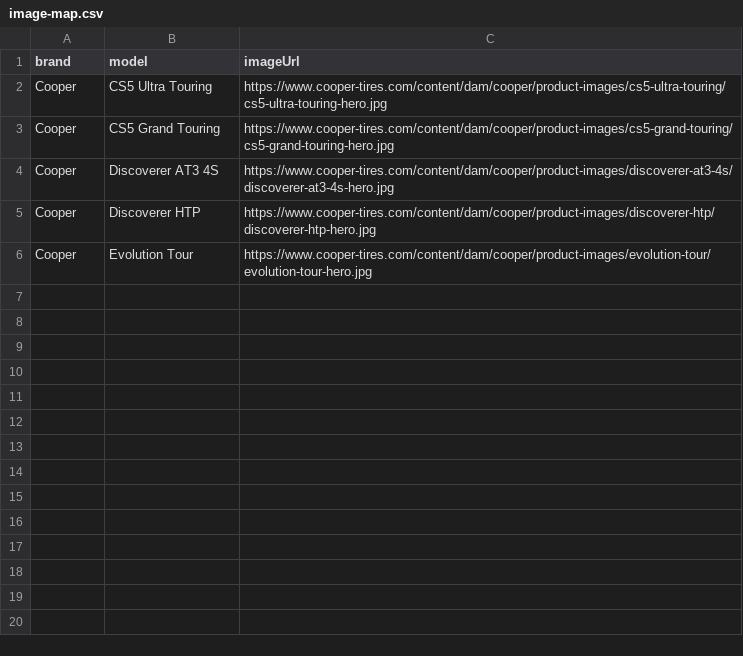
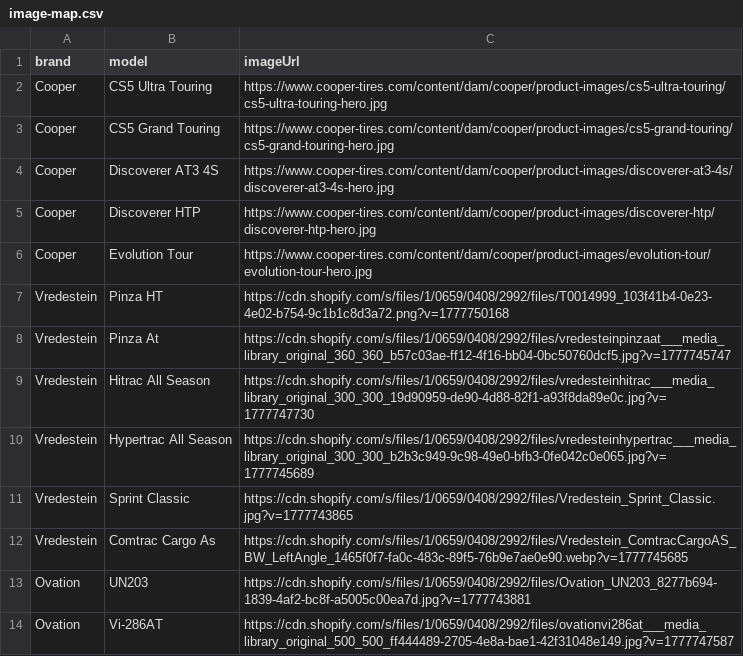
Before and after one commit to statco/gci-brain, a CSV file: scripts/image-map.csv, drawn as a sheet.

```diff
--- a/scripts/image-map.csv
+++ b/scripts/image-map.csv
@@ -6 +6,9 @@ Cooper,Discoverer HTP,https://www.cooper-tires.com/content/dam/cooper/product-im
 Cooper,Evolution Tour,https://www.cooper-tires.com/content/dam/cooper/product-images/evolution-tour/evolution-tour-hero.jpg
+Vredestein,Pinza HT,https://cdn.shopify.com/s/files/1/0659/0408/2992/files/T0014999_103f41b4-0e23-4e02-b754-9c1b1c8d3a72.png?v=1777750168
+Vredestein,Pinza At,https://cdn.shopify.com/s/files/1/0659/0408/2992/files/vredesteinpinzaat___media_library_original_360_360_b57c03ae-ff12-4f16-bb04-0bc50760dcf5.jpg?v=1777745747
+Vredestein,Hitrac All Season,https://cdn.shopify.com/s/files/1/0659/0408/2992/files/vredesteinhitrac___media_library_original_300_300_19d90959-de90-4d88-82f1-a93f8da89e0c.jpg?v=1777747730
+Vredestein,Hypertrac All Season,https://cdn.shopify.com/s/files/1/0659/0408/2992/files/vredesteinhypertrac___media_library_original_300_300_b2b3c949-9c98-49e0-bfb3-0fe042c0e065.jpg?v=1777745689
+Vredestein,Sprint Classic,https://cdn.shopify.com/s/files/1/0659/0408/2992/files/Vredestein_Sprint_Classic.jpg?v=1777743865
+Vredestein,Comtrac Cargo As,https://cdn.shopify.com/s/files/1/0659/0408/2992/files/Vredestein_ComtracCargoAS_BW_LeftAngle_1465f0f7-fa0c-483c-89f5-76b9e7ae0e90.webp?v=1777745685
+Ovation,UN203,https://cdn.shopify.com/s/files/1/0659/0408/2992/files/Ovation_UN203_8277b694-1839-4af2-bc8f-a5005c00ea7d.jpg?v=1777743881
+Ovation,Vi-286AT,https://cdn.shopify.com/s/files/1/0659/0408/2992/files/ovationvi286at___media_library_original_500_500_ff444489-2705-4e8a-bae1-42f31048e149.jpg?v=1777747587
```
Also changed, not shown: 5 other files.
